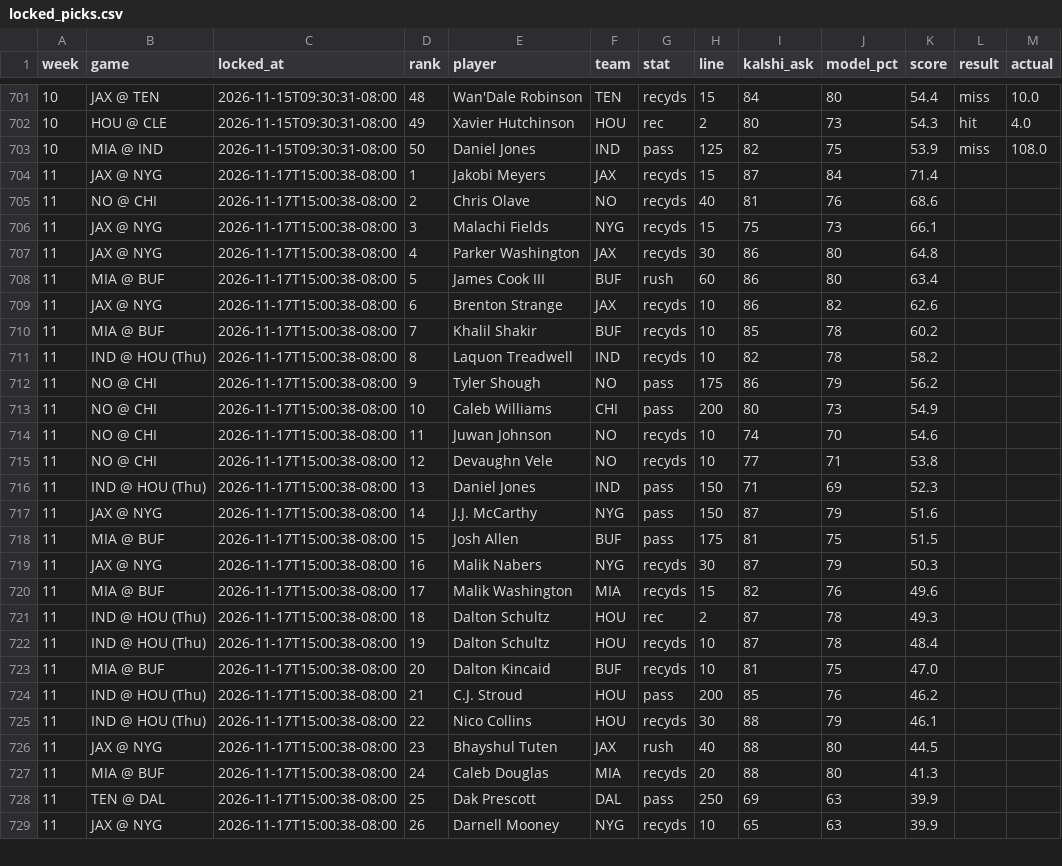
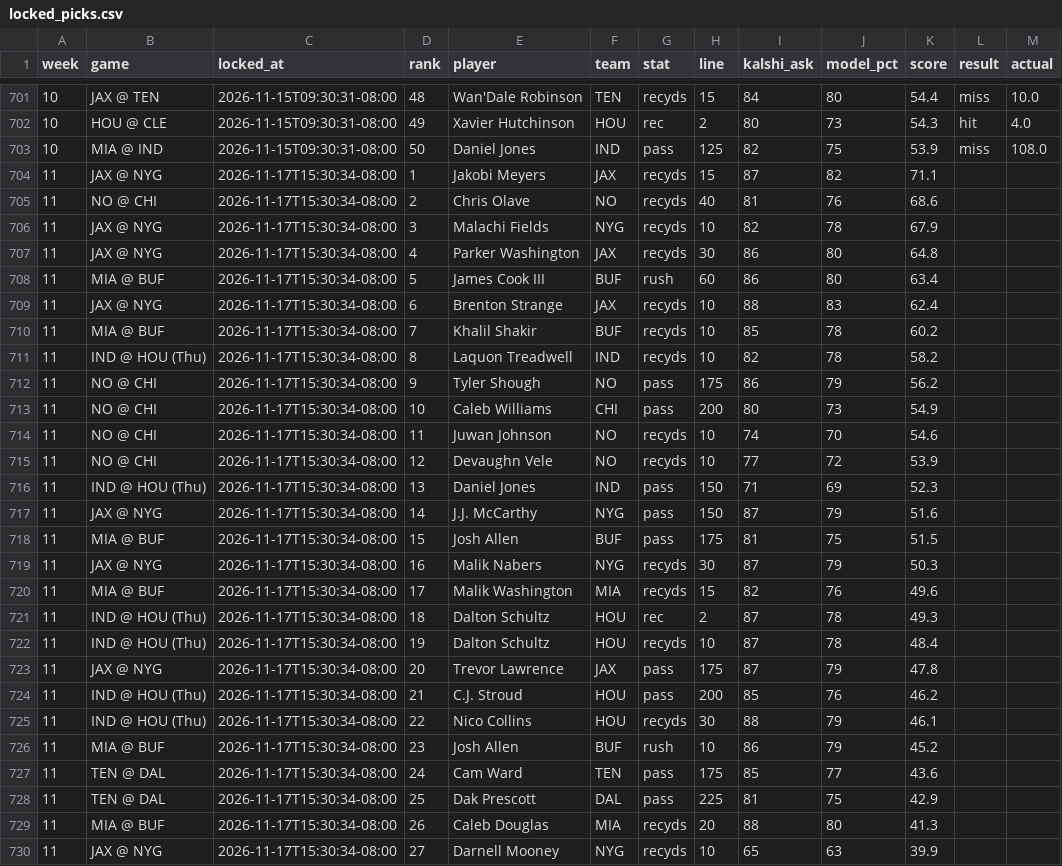
Before and after one commit to mrparkecito-droid/prop-board, a CSV file: data/locked_picks.csv, drawn as a sheet; only a part is shown, gaps mark what is left out; the diff covers the shown part only.

```diff
--- a/data/locked_picks.csv
+++ b/data/locked_picks.csv
@@ -703,27 +703,28 @@ week,game,locked_at,rank,player,team,stat,line,kalshi_ask,model_pct,score,result
 10,MIA @ IND,2026-11-15T09:30:31-08:00,50,Daniel Jones,IND,pass,125,82,75,53.9,miss,108.0
-11,JAX @ NYG,2026-11-17T15:00:38-08:00,1,Jakobi Meyers,JAX,recyds,15,87,84,71.4,,
-11,NO @ CHI,2026-11-17T15:00:38-08:00,2,Chris Olave,NO,recyds,40,81,76,68.6,,
-11,JAX @ NYG,2026-11-17T15:00:38-08:00,3,Malachi Fields,NYG,recyds,15,75,73,66.1,,
-11,JAX @ NYG,2026-11-17T15:00:38-08:00,4,Parker Washington,JAX,recyds,30,86,80,64.8,,
-11,MIA @ BUF,2026-11-17T15:00:38-08:00,5,James Cook III,BUF,rush,60,86,80,63.4,,
-11,JAX @ NYG,2026-11-17T15:00:38-08:00,6,Brenton Strange,JAX,recyds,10,86,82,62.6,,
-11,MIA @ BUF,2026-11-17T15:00:38-08:00,7,Khalil Shakir,BUF,recyds,10,85,78,60.2,,
-11,IND @ HOU (Thu),2026-11-17T15:00:38-08:00,8,Laquon Treadwell,IND,recyds,10,82,78,58.2,,
-11,NO @ CHI,2026-11-17T15:00:38-08:00,9,Tyler Shough,NO,pass,175,86,79,56.2,,
-11,NO @ CHI,2026-11-17T15:00:38-08:00,10,Caleb Williams,CHI,pass,200,80,73,54.9,,
-11,NO @ CHI,2026-11-17T15:00:38-08:00,11,Juwan Johnson,NO,recyds,10,74,70,54.6,,
-11,NO @ CHI,2026-11-17T15:00:38-08:00,12,Devaughn Vele,NO,recyds,10,77,71,53.8,,
-11,IND @ HOU (Thu),2026-11-17T15:00:38-08:00,13,Daniel Jones,IND,pass,150,71,69,52.3,,
-11,JAX @ NYG,2026-11-17T15:00:38-08:00,14,J.J. McCarthy,NYG,pass,150,87,79,51.6,,
-11,MIA @ BUF,2026-11-17T15:00:38-08:00,15,Josh Allen,BUF,pass,175,81,75,51.5,,
-11,JAX @ NYG,2026-11-17T15:00:38-08:00,16,Malik Nabers,NYG,recyds,30,87,79,50.3,,
-11,MIA @ BUF,2026-11-17T15:00:38-08:00,17,Malik Washington,MIA,recyds,15,82,76,49.6,,
-11,IND @ HOU (Thu),2026-11-17T15:00:38-08:00,18,Dalton Schultz,HOU,rec,2,87,78,49.3,,
-11,IND @ HOU (Thu),2026-11-17T15:00:38-08:00,19,Dalton Schultz,HOU,recyds,10,87,78,48.4,,
-11,MIA @ BUF,2026-11-17T15:00:38-08:00,20,Dalton Kincaid,BUF,recyds,10,81,75,47.0,,
-11,IND @ HOU (Thu),2026-11-17T15:00:38-08:00,21,C.J. Stroud,HOU,pass,200,85,76,46.2,,
-11,IND @ HOU (Thu),2026-11-17T15:00:38-08:00,22,Nico Collins,HOU,recyds,30,88,79,46.1,,
-11,JAX @ NYG,2026-11-17T15:00:38-08:00,23,Bhayshul Tuten,JAX,rush,40,88,80,44.5,,
-11,MIA @ BUF,2026-11-17T15:00:38-08:00,24,Caleb Douglas,MIA,recyds,20,88,80,41.3,,
-11,TEN @ DAL,2026-11-17T15:00:38-08:00,25,Dak Prescott,DAL,pass,250,69,63,39.9,,
-11,JAX @ NYG,2026-11-17T15:00:38-08:00,26,Darnell Mooney,NYG,recyds,10,65,63,39.9,,
+11,JAX @ NYG,2026-11-17T15:30:34-08:00,1,Jakobi Meyers,JAX,recyds,15,87,82,71.1,,
+11,NO @ CHI,2026-11-17T15:30:34-08:00,2,Chris Olave,NO,recyds,40,81,76,68.6,,
+11,JAX @ NYG,2026-11-17T15:30:34-08:00,3,Malachi Fields,NYG,recyds,10,82,78,67.9,,
+11,JAX @ NYG,2026-11-17T15:30:34-08:00,4,Parker Washington,JAX,recyds,30,86,80,64.8,,
+11,MIA @ BUF,2026-11-17T15:30:34-08:00,5,James Cook III,BUF,rush,60,86,80,63.4,,
+11,JAX @ NYG,2026-11-17T15:30:34-08:00,6,Brenton Strange,JAX,recyds,10,88,83,62.4,,
+11,MIA @ BUF,2026-11-17T15:30:34-08:00,7,Khalil Shakir,BUF,recyds,10,85,78,60.2,,
+11,IND @ HOU (Thu),2026-11-17T15:30:34-08:00,8,Laquon Treadwell,IND,recyds,10,82,78,58.2,,
+11,NO @ CHI,2026-11-17T15:30:34-08:00,9,Tyler Shough,NO,pass,175,86,79,56.2,,
+11,NO @ CHI,2026-11-17T15:30:34-08:00,10,Caleb Williams,CHI,pass,200,80,73,54.9,,
+11,NO @ CHI,2026-11-17T15:30:34-08:00,11,Juwan Johnson,NO,recyds,10,74,70,54.6,,
+11,NO @ CHI,2026-11-17T15:30:34-08:00,12,Devaughn Vele,NO,recyds,10,77,72,53.9,,
+11,IND @ HOU (Thu),2026-11-17T15:30:34-08:00,13,Daniel Jones,IND,pass,150,71,69,52.3,,
+11,JAX @ NYG,2026-11-17T15:30:34-08:00,14,J.J. McCarthy,NYG,pass,150,87,79,51.6,,
+11,MIA @ BUF,2026-11-17T15:30:34-08:00,15,Josh Allen,BUF,pass,175,81,75,51.5,,
+11,JAX @ NYG,2026-11-17T15:30:34-08:00,16,Malik Nabers,NYG,recyds,30,87,79,50.3,,
+11,MIA @ BUF,2026-11-17T15:30:34-08:00,17,Malik Washington,MIA,recyds,15,82,76,49.6,,
+11,IND @ HOU (Thu),2026-11-17T15:30:34-08:00,18,Dalton Schultz,HOU,rec,2,87,78,49.3,,
+11,IND @ HOU (Thu),2026-11-17T15:30:34-08:00,19,Dalton Schultz,HOU,recyds,10,87,78,48.4,,
+11,JAX @ NYG,2026-11-17T15:30:34-08:00,20,Trevor Lawrence,JAX,pass,175,87,79,47.8,,
+11,IND @ HOU (Thu),2026-11-17T15:30:34-08:00,21,C.J. Stroud,HOU,pass,200,85,76,46.2,,
+11,IND @ HOU (Thu),2026-11-17T15:30:34-08:00,22,Nico Collins,HOU,recyds,30,88,79,46.1,,
+11,MIA @ BUF,2026-11-17T15:30:34-08:00,23,Josh Allen,BUF,rush,10,86,79,45.2,,
+11,TEN @ DAL,2026-11-17T15:30:34-08:00,24,Cam Ward,TEN,pass,175,85,77,43.6,,
+11,TEN @ DAL,2026-11-17T15:30:34-08:00,25,Dak Prescott,DAL,pass,225,81,75,42.9,,
+11,MIA @ BUF,2026-11-17T15:30:34-08:00,26,Caleb Douglas,MIA,recyds,20,88,80,41.3,,
+11,JAX @ NYG,2026-11-17T15:30:34-08:00,27,Darnell Mooney,NYG,recyds,10,65,63,39.9,,
```
Also changed, not shown: 3 added rows, 1 removed row and 14 edited cells elsewhere in this file, 8 other files.
